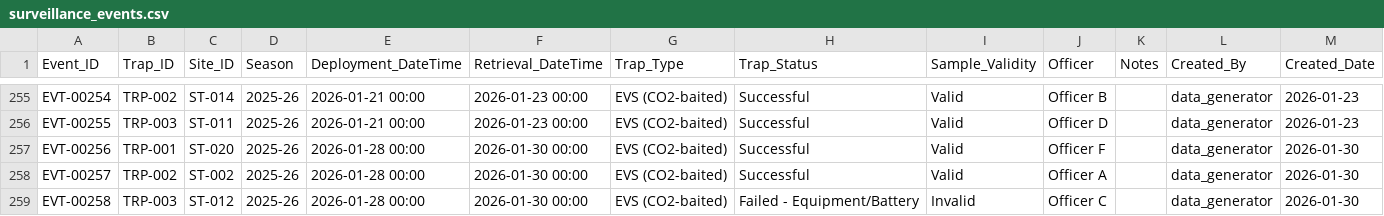
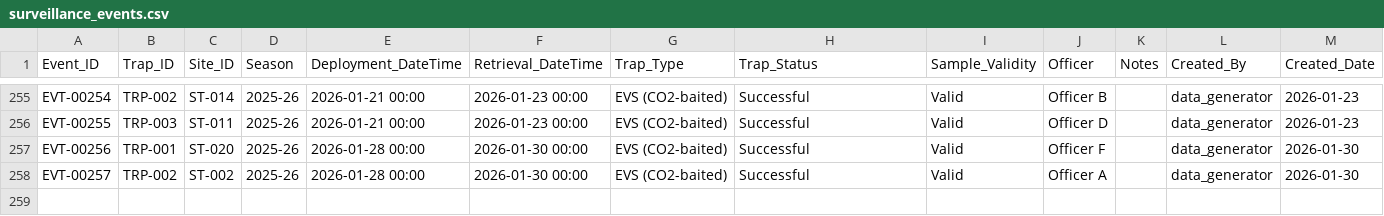
Before and after one commit to AYatesEH/Mosquito-Dashboard, a CSV file: data/raw/surveillance_events.csv, drawn as a sheet; only a part is shown, gaps mark what is left out; the diff names each change by its address in the sheet, - before the commit and + after, or states it on an @@ line.

```diff
--- a/data/raw/surveillance_events.csv
+++ b/data/raw/surveillance_events.csv
-row 259: EVT-00258 | TRP-003 | ST-012 | 2025-26 | 2026-01-28 00:00 | 2026-01-30 00:00 | EVS (CO2-baited) | Failed - Equipment/Battery | Invalid | Officer C |  | data_generator | 2026-01-30
```
Also changed, not shown: data/raw/complaints.csv, data/raw/cost_entries.csv, 5 other files.
